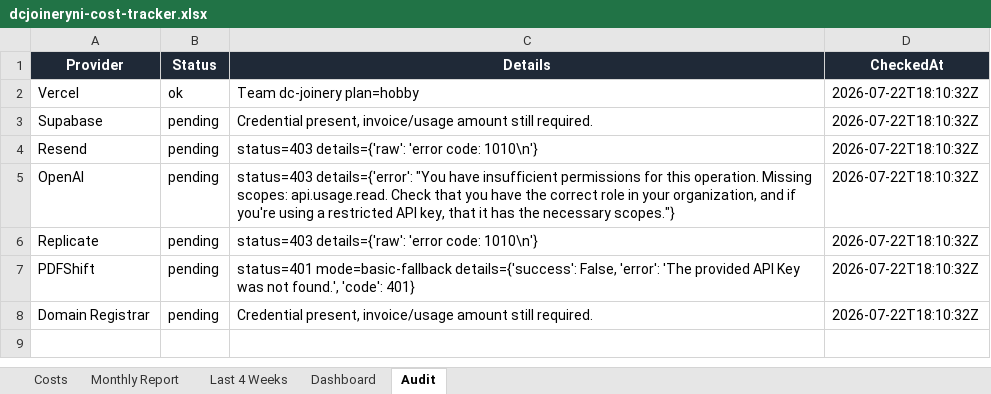
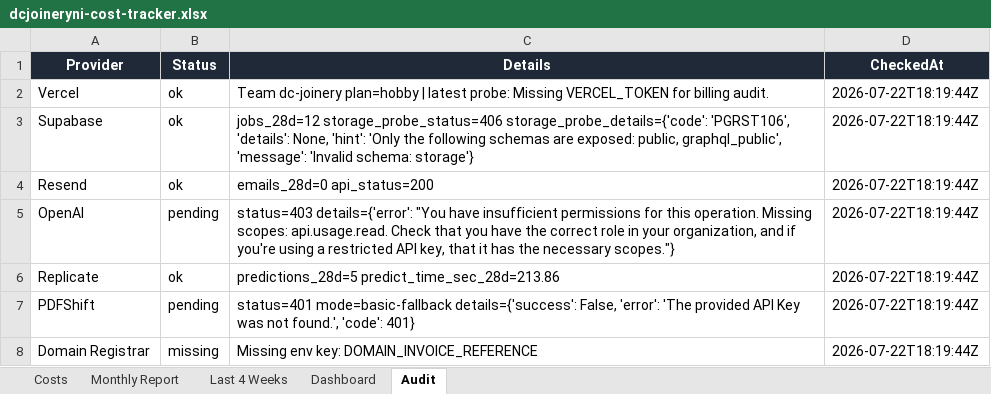
Before and after one commit to widniewski-ux/dc-joinery, an Excel workbook: ops/costs/dcjoineryni-cost-tracker.xlsx, sheet Audit, drawn as a sheet; values as stored, in another font and other column widths than the file's, no borders; the diff names each change by its address in the sheet, - before the commit and + after, or states it on an @@ line.

```diff
--- a/ops/costs/dcjoineryni-cost-tracker.xlsx (sheet Audit)
+++ b/ops/costs/dcjoineryni-cost-tracker.xlsx (sheet Audit)
-C2 (Details): …dc-joinery plan=hobby
+C2 (Details): …dc-joinery plan=hobby | latest probe: Missing VERCEL_TOKEN for billing audit.
-D2:D8 (CheckedAt): 2026-07-22T18:10:32Z
+D2:D8 (CheckedAt): 2026-07-22T18:19:44Z
-B3:B4 (Status): pending
+B3:B4 (Status): ok
-C3 (Details): Credential present, invoice/usage amount still required.
+C3 (Details): jobs_28d=12 storage_probe_status=406 storage_probe_details={'code': 'PGRST106', 'details': None, 'hint': 'Only the following schemas are exposed: public, graphql_public', 'message': 'Invalid schema: storage'}
-C4 (Details): status=403 details={'raw': 'error code: 1010\n'}
+C4 (Details): emails_28d=0 api_status=200
-B6 (Status): pending
+B6 (Status): ok
-C6 (Details): status=403 details={'raw': 'error code: 1010\n'}
+C6 (Details): predictions_28d=5 predict_time_sec_28d=213.86
-B8 (Status): pending
+B8 (Status): missing
-C8 (Details): Credential present, invoice/usage amount still required.
+C8 (Details): Missing env key: DOMAIN_INVOICE_REFERENCE
```
Also changed, not shown: sheet Costs, 1 other file.
